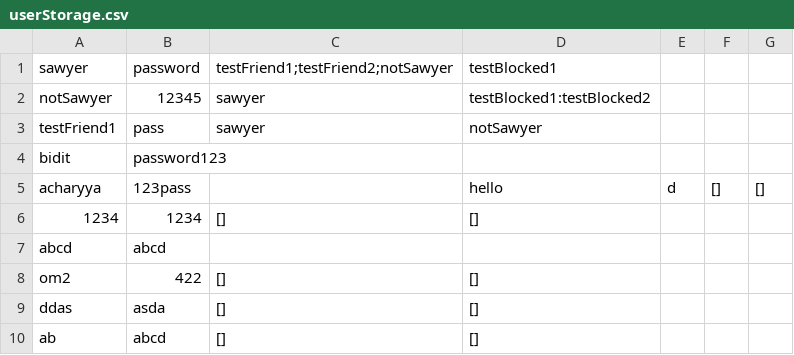
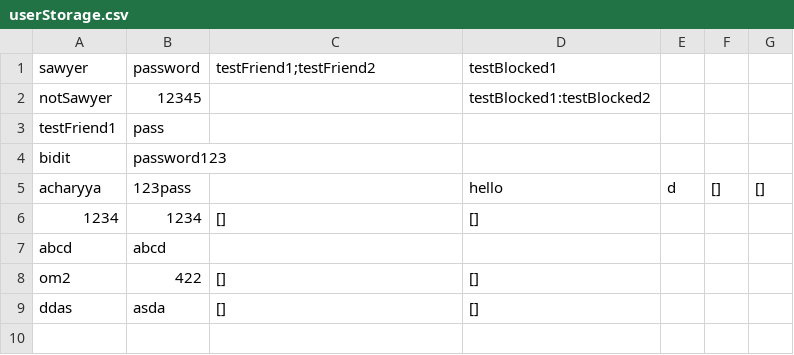
Before and after one commit to ompkhairnar/Social-Media-Clone, a CSV file: out/production/CS180-Group-Project/userStorage.csv, drawn as a sheet.

```diff
--- a/out/production/CS180-Group-Project/userStorage.csv
+++ b/out/production/CS180-Group-Project/userStorage.csv
@@ -1,4 +1,4 @@
-sawyer,password,testFriend1;testFriend2;notSawyer,testBlocked1
-notSawyer,12345,sawyer,testBlocked1:testBlocked2
-testFriend1,pass,sawyer,notSawyer
+sawyer,password,testFriend1;testFriend2,testBlocked1
+notSawyer,12345,,testBlocked1:testBlocked2
+testFriend1,pass,,
 bidit,password123,,
@@ -9,2 +9 @@ om2,422,[],[]
 ddas,asda,[],[]
-ab,abcd,[],[]
```
Also changed, not shown: userStorage.csv, 17 other files.
